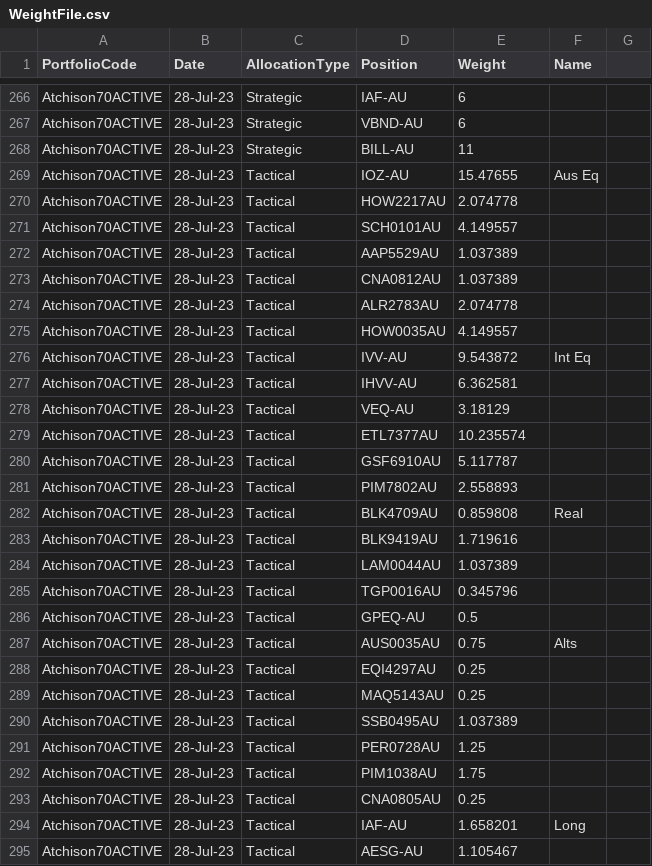
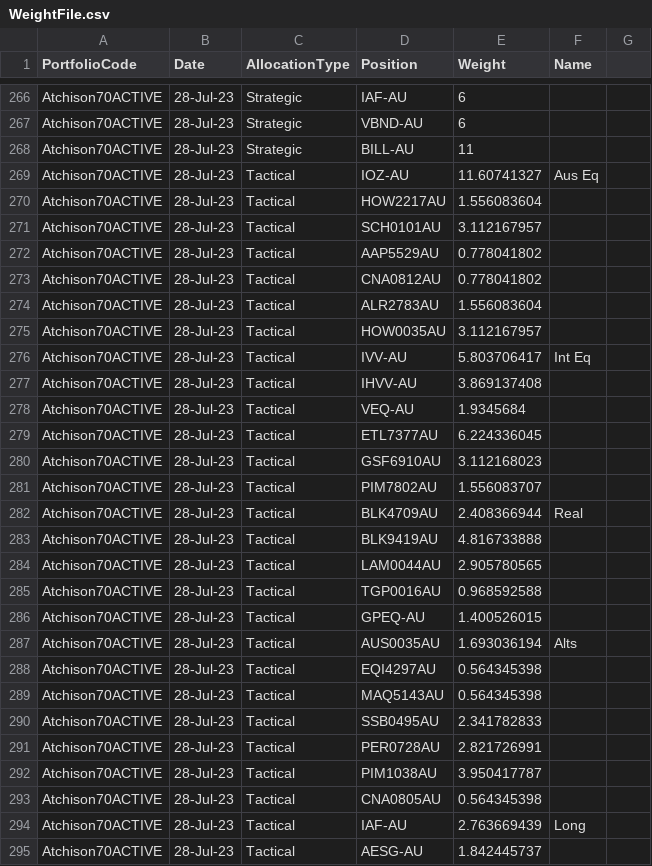
Before and after one commit to KevToohey/AtchisonAttribution, a CSV file: WeightFile.csv, drawn as a sheet; only a part is shown, gaps mark what is left out; the diff covers the shown part only.

Commit message:
Add files via upload

```diff
--- a/WeightFile.csv
+++ b/WeightFile.csv
@@ -268,28 +268,28 @@ Atchison70ACTIVE,28-Jul-23,Strategic,VBND-AU,6,,
 Atchison70ACTIVE,28-Jul-23,Strategic,BILL-AU,11,,
-Atchison70ACTIVE,28-Jul-23,Tactical,IOZ-AU,15.47655,Aus Eq,
-Atchison70ACTIVE,28-Jul-23,Tactical,HOW2217AU,2.074778,,
-Atchison70ACTIVE,28-Jul-23,Tactical,SCH0101AU,4.149557,,
-Atchison70ACTIVE,28-Jul-23,Tactical,AAP5529AU,1.037389,,
-Atchison70ACTIVE,28-Jul-23,Tactical,CNA0812AU,1.037389,,
-Atchison70ACTIVE,28-Jul-23,Tactical,ALR2783AU,2.074778,,
-Atchison70ACTIVE,28-Jul-23,Tactical,HOW0035AU,4.149557,,
-Atchison70ACTIVE,28-Jul-23,Tactical,IVV-AU,9.543872,Int Eq,
-Atchison70ACTIVE,28-Jul-23,Tactical,IHVV-AU,6.362581,,
-Atchison70ACTIVE,28-Jul-23,Tactical,VEQ-AU,3.18129,,
-Atchison70ACTIVE,28-Jul-23,Tactical,ETL7377AU,10.235574,,
-Atchison70ACTIVE,28-Jul-23,Tactical,GSF6910AU,5.117787,,
-Atchison70ACTIVE,28-Jul-23,Tactical,PIM7802AU,2.558893,,
-Atchison70ACTIVE,28-Jul-23,Tactical,BLK4709AU,0.859808,Real,
-Atchison70ACTIVE,28-Jul-23,Tactical,BLK9419AU,1.719616,,
-Atchison70ACTIVE,28-Jul-23,Tactical,LAM0044AU,1.037389,,
-Atchison70ACTIVE,28-Jul-23,Tactical,TGP0016AU,0.345796,,
-Atchison70ACTIVE,28-Jul-23,Tactical,GPEQ-AU,0.5,,
-Atchison70ACTIVE,28-Jul-23,Tactical,AUS0035AU,0.75,Alts,
-Atchison70ACTIVE,28-Jul-23,Tactical,EQI4297AU,0.25,,
-Atchison70ACTIVE,28-Jul-23,Tactical,MAQ5143AU,0.25,,
-Atchison70ACTIVE,28-Jul-23,Tactical,SSB0495AU,1.037389,,
-Atchison70ACTIVE,28-Jul-23,Tactical,PER0728AU,1.25,,
-Atchison70ACTIVE,28-Jul-23,Tactical,PIM1038AU,1.75,,
-Atchison70ACTIVE,28-Jul-23,Tactical,CNA0805AU,0.25,,
-Atchison70ACTIVE,28-Jul-23,Tactical,IAF-AU,1.658201,Long,
-Atchison70ACTIVE,28-Jul-23,Tactical,AESG-AU,1.105467,,
+Atchison70ACTIVE,28-Jul-23,Tactical,IOZ-AU,11.60741327,Aus Eq,
+Atchison70ACTIVE,28-Jul-23,Tactical,HOW2217AU,1.556083604,,
+Atchison70ACTIVE,28-Jul-23,Tactical,SCH0101AU,3.112167957,,
+Atchison70ACTIVE,28-Jul-23,Tactical,AAP5529AU,0.778041802,,
+Atchison70ACTIVE,28-Jul-23,Tactical,CNA0812AU,0.778041802,,
+Atchison70ACTIVE,28-Jul-23,Tactical,ALR2783AU,1.556083604,,
+Atchison70ACTIVE,28-Jul-23,Tactical,HOW0035AU,3.112167957,,
+Atchison70ACTIVE,28-Jul-23,Tactical,IVV-AU,5.803706417,Int Eq,
+Atchison70ACTIVE,28-Jul-23,Tactical,IHVV-AU,3.869137408,,
+Atchison70ACTIVE,28-Jul-23,Tactical,VEQ-AU,1.9345684,,
+Atchison70ACTIVE,28-Jul-23,Tactical,ETL7377AU,6.224336045,,
+Atchison70ACTIVE,28-Jul-23,Tactical,GSF6910AU,3.112168023,,
+Atchison70ACTIVE,28-Jul-23,Tactical,PIM7802AU,1.556083707,,
+Atchison70ACTIVE,28-Jul-23,Tactical,BLK4709AU,2.408366944,Real,
+Atchison70ACTIVE,28-Jul-23,Tactical,BLK9419AU,4.816733888,,
+Atchison70ACTIVE,28-Jul-23,Tactical,LAM0044AU,2.905780565,,
+Atchison70ACTIVE,28-Jul-23,Tactical,TGP0016AU,0.968592588,,
+Atchison70ACTIVE,28-Jul-23,Tactical,GPEQ-AU,1.400526015,,
+Atchison70ACTIVE,28-Jul-23,Tactical,AUS0035AU,1.693036194,Alts,
+Atchison70ACTIVE,28-Jul-23,Tactical,EQI4297AU,0.564345398,,
+Atchison70ACTIVE,28-Jul-23,Tactical,MAQ5143AU,0.564345398,,
+Atchison70ACTIVE,28-Jul-23,Tactical,SSB0495AU,2.341782833,,
+Atchison70ACTIVE,28-Jul-23,Tactical,PER0728AU,2.821726991,,
+Atchison70ACTIVE,28-Jul-23,Tactical,PIM1038AU,3.950417787,,
+Atchison70ACTIVE,28-Jul-23,Tactical,CNA0805AU,0.564345398,,
+Atchison70ACTIVE,28-Jul-23,Tactical,IAF-AU,2.763669439,Long,
+Atchison70ACTIVE,28-Jul-23,Tactical,AESG-AU,1.842445737,,
```
Also changed, not shown: 10 edited cells elsewhere in this file.
